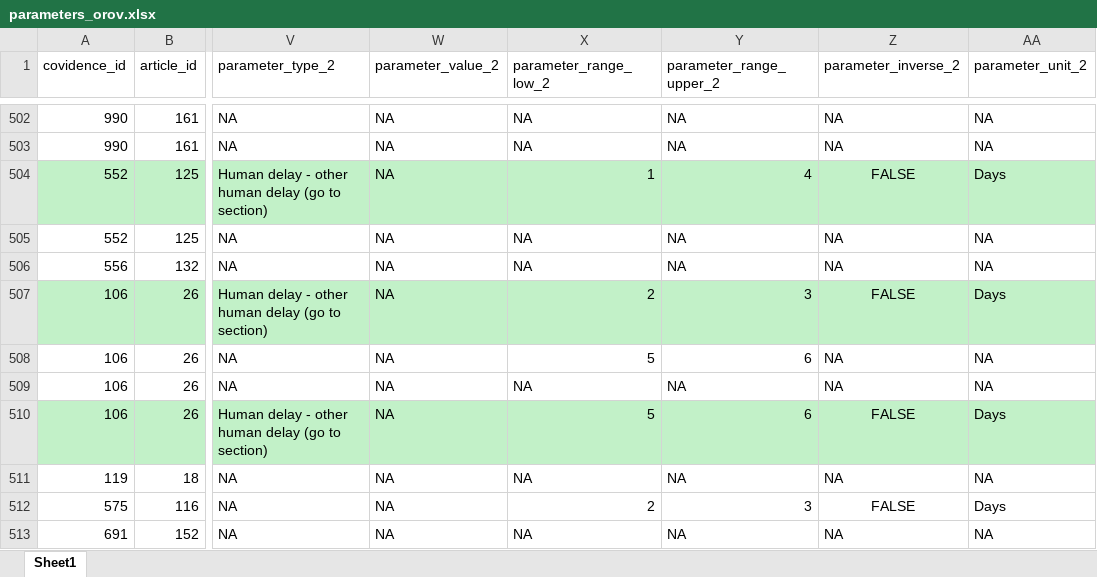
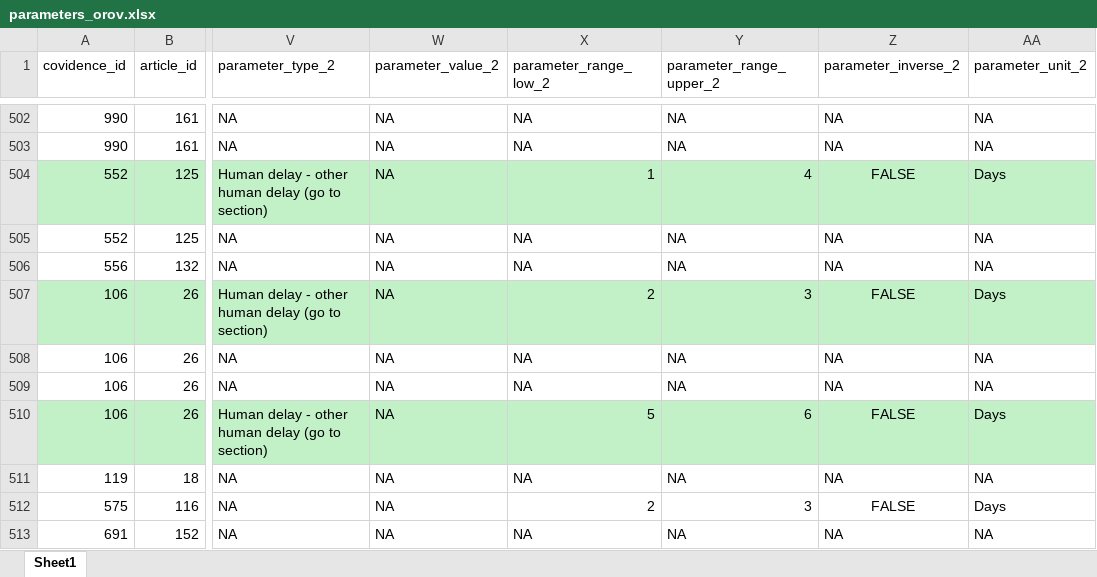
Before and after one commit to mrc-ide/priority-pathogens, an Excel workbook: src/db_compilation_orov/inputs/parameters_orov.xlsx, sheet Sheet1, drawn as a sheet; only a part is shown, gaps mark what is left out; values as stored, in another font and other column widths than the file's, no borders; the diff names each change by its address in the sheet, - before the commit and + after, or states it on an @@ line.

Commit message:
minor tweak to delay entry to account for copying mistake

```diff
--- a/src/db_compilation_orov/inputs/parameters_orov.xlsx (sheet Sheet1)
+++ b/src/db_compilation_orov/inputs/parameters_orov.xlsx (sheet Sheet1)
-X508 (parameter_range_low_2): 5
+X508 (parameter_range_low_2): NA
-Y508 (parameter_range_upper_2): 6
+Y508 (parameter_range_upper_2): NA
```
